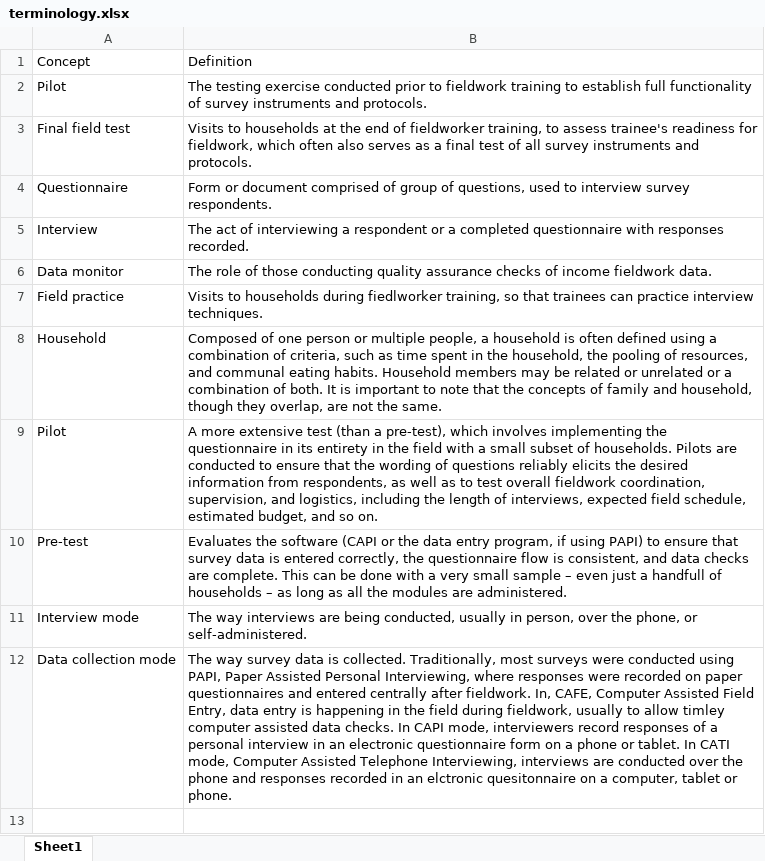
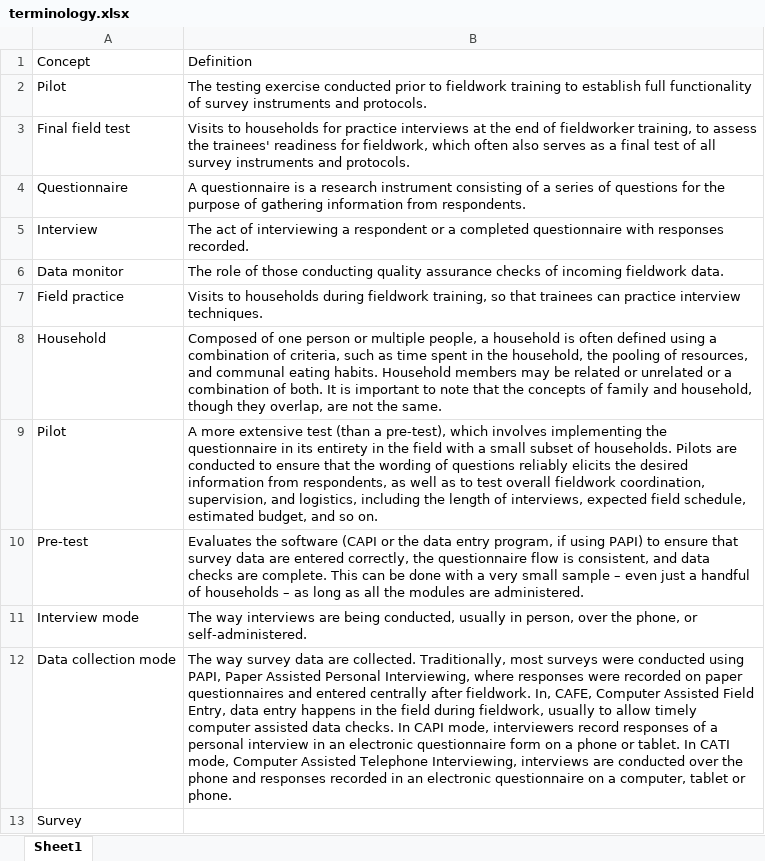
Before and after one commit to lsms-worldbank/pg2sq-training, an Excel workbook: resources/terminology.xlsx, sheet Sheet1, drawn as a sheet; values as stored, in another font and other column widths than the file's, no borders; the diff names each change by its address in the sheet, - before the commit and + after, or states it on an @@ line.

```diff
--- a/resources/terminology.xlsx (sheet Sheet1)
+++ b/resources/terminology.xlsx (sheet Sheet1)
-B3: …to households at the end of fieldworker training, to assess trainee's readiness for…
+B3: …to households for practice interviews at the end of fieldworker training, to assess the trainees' readiness for…
-B4: Form or document comprised of group of questions, used to interview survey respondents.
+B4: A questionnaire is a research instrument consisting of a series of questions for the purpose of gathering information from respondents.
-B6: …checks of income fieldwork data.
+B6: …checks of incoming fieldwork data.
-B7: …households during fiedlworker training, so…
+B7: …households during fieldwork training, so…
-B10: …survey data is entered correctly, the questionnaire flow is consistent, and data checks are complete. This can be done with a very small sample – even just a handfull of households…
+B10: …survey data are entered correctly, the questionnaire flow is consistent, and data checks are complete. This can be done with a very small sample – even just a handful of households…
-B12: …survey data is collected. Traditionally, most surveys were conducted using PAPI, Paper Assisted Personal Interviewing, where responses were recorded on paper questionnaires and entered centrally after fieldwork. In, CAFE, Computer Assisted Field Entry, data entry is happening in the field during fieldwork, usually to allow timley computer assisted data checks. In CAPI mode, interviewers record responses of a personal interview in an electronic questionnaire form on a phone or tablet. In CATI mode, Computer Assisted Telephone Interviewing, interviews are conducted over the phone and responses recorded in an elctronic quesitonnaire on a…
+B12: …survey data are collected. Traditionally, most surveys were conducted using PAPI, Paper Assisted Personal Interviewing, where responses were recorded on paper questionnaires and entered centrally after fieldwork. In, CAFE, Computer Assisted Field Entry, data entry happens in the field during fieldwork, usually to allow timely computer assisted data checks. In CAPI mode, interviewers record responses of a personal interview in an electronic questionnaire form on a phone or tablet. In CATI mode, Computer Assisted Telephone Interviewing, interviews are conducted over the phone and responses recorded in an electronic questionnaire on a…
+row 13: Survey
```
Also changed, not shown: resources/acronyms.xlsx, 14 other files.
